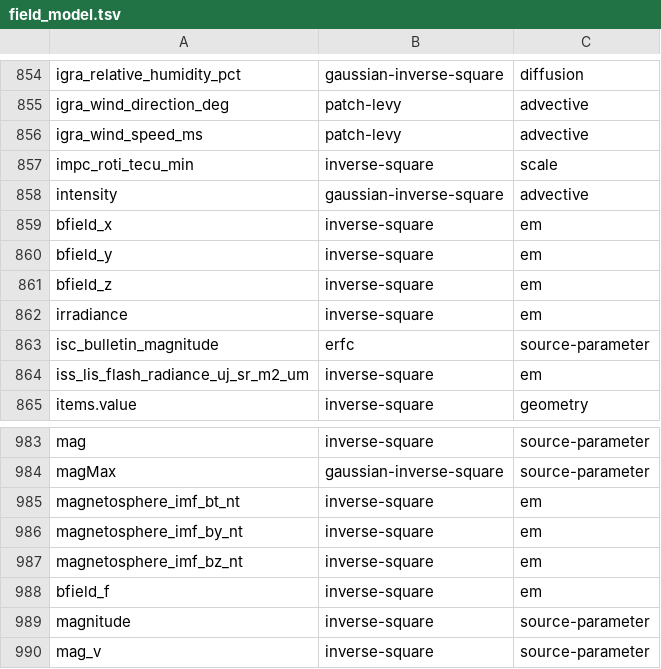
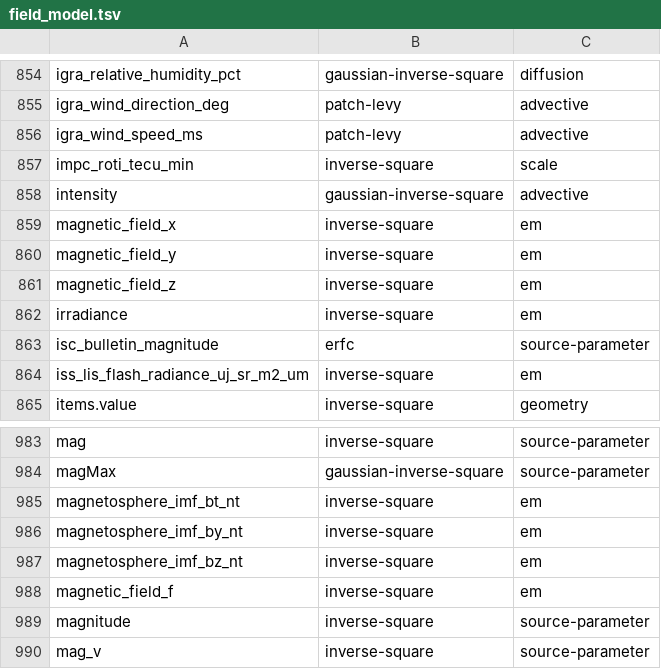
Before and after one commit to omegaflow/omegaflow, a TSV file: phi/field_model.tsv, drawn as a sheet; only a part is shown, gaps mark what is left out.

Commit message:
sources: the gic channels follow magnetic_field_x
The register renamed bfield_x to magnetic_field_x. field_model.tsv, the gic
descriptors, the measure tools and one test name follow; cargo check passes.
phi/sources.phi and phi/field_model_definition.tsv are written by the release
step.

```diff
--- a/phi/field_model.tsv
+++ b/phi/field_model.tsv
@@ -923,5 +923,5 @@ impc_roti_tecu_min	inverse-square	scale
 intensity	gaussian-inverse-square	advective
-bfield_x	inverse-square	em
-bfield_y	inverse-square	em
-bfield_z	inverse-square	em
+magnetic_field_x	inverse-square	em
+magnetic_field_y	inverse-square	em
+magnetic_field_z	inverse-square	em
 irradiance	inverse-square	em
@@ -1052,3 +1052,3 @@ magnetosphere_imf_by_nt	inverse-square	em
 magnetosphere_imf_bz_nt	inverse-square	em
-bfield_f	inverse-square	em
+magnetic_field_f	inverse-square	em
 magnitude	inverse-square	source-parameter
```
Also changed, not shown: 8 other files.
